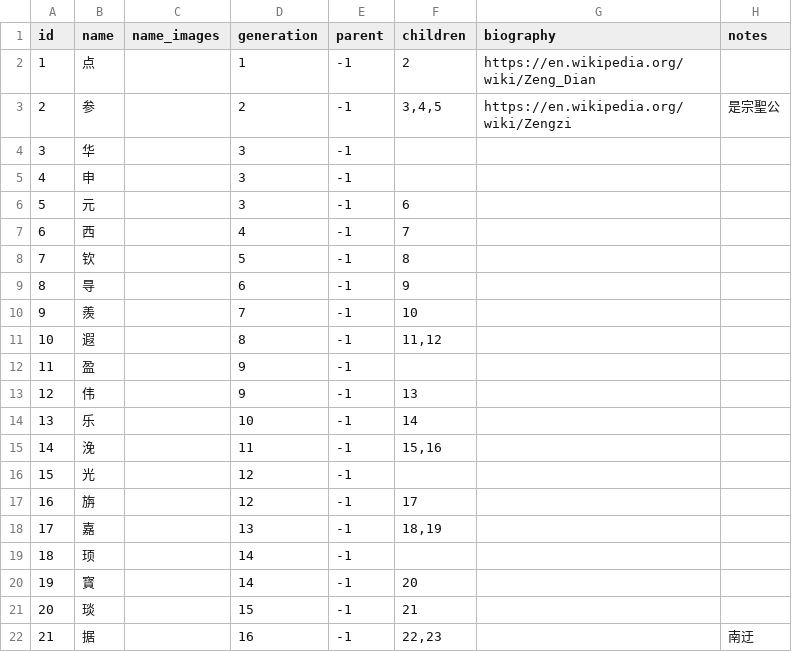
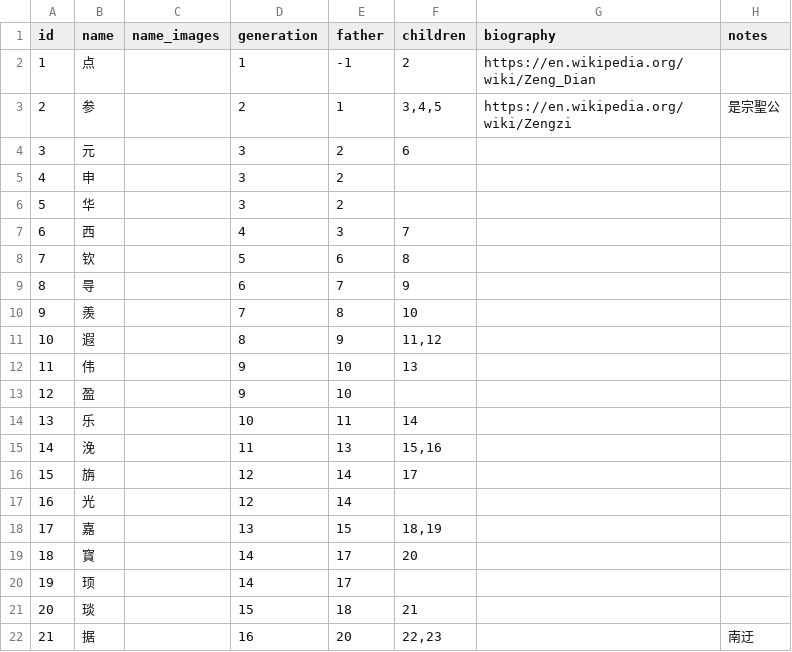
Before and after one commit to wizeng23/zeng-dynasty, a CSV file: data/zeng_google_sheet.csv, drawn as a sheet; only a part is shown; the diff covers the shown part only.

Commit message:
Fix golden Book 1 data: RTL age-order renumber + father field
- Renumber nodes BFS-by-generation, right-to-left, so IDs and children
  arrays follow age order (eldest first), matching the book's RTL reading.
  Previously left-to-right (youngest-first).
- Populate father field (was all -1) from the tree structure.
- Rename parent -> father (book contains only men so far; daughters TBD).
- generation stays 1-indexed (点 = gen 1, per zupu 世 convention).

Applies to both zeng_google_sheet.csv (sheet export) and book1_golden.jsonl.

```diff
--- a/data/zeng_google_sheet.csv
+++ b/data/zeng_google_sheet.csv
@@ -1,22 +1,22 @@
-id,name,name_images,generation,parent,children,biography,notes
+id,name,name_images,generation,father,children,biography,notes
 1,点,,1,-1,2,https://en.wikipedia.org/wiki/Zeng_Dian,
-2,参,,2,-1,"3,4,5",https://en.wikipedia.org/wiki/Zengzi,是宗聖公
-3,华,,3,-1,,,
-4,申,,3,-1,,,
-5,元,,3,-1,6,,
-6,西,,4,-1,7,,
-7,钦,,5,-1,8,,
-8,㝵,,6,-1,9,,
-9,羨,,7,-1,10,,
-10,遐,,8,-1,"11,12",,
-11,盈,,9,-1,,,
-12,伟,,9,-1,13,,
-13,乐,,10,-1,14,,
-14,浼,,11,-1,"15,16",,
-15,光,,12,-1,,,
-16,旃,,12,-1,17,,
-17,嘉,,13,-1,"18,19",,
-18,顼,,14,-1,,,
-19,寳,,14,-1,20,,
-20,琰,,15,-1,21,,
-21,据,,16,-1,"22,23",,南迂
+2,参,,2,1,"3,4,5",https://en.wikipedia.org/wiki/Zengzi,是宗聖公
+3,元,,3,2,6,,
+4,申,,3,2,,,
+5,华,,3,2,,,
+6,西,,4,3,7,,
+7,钦,,5,6,8,,
+8,㝵,,6,7,9,,
+9,羨,,7,8,10,,
+10,遐,,8,9,"11,12",,
+11,伟,,9,10,13,,
+12,盈,,9,10,,,
+13,乐,,10,11,14,,
+14,浼,,11,13,"15,16",,
+15,旃,,12,14,17,,
+16,光,,12,14,,,
+17,嘉,,13,15,"18,19",,
+18,寳,,14,17,20,,
+19,顼,,14,17,,,
+20,琰,,15,18,21,,
+21,据,,16,20,"22,23",,南迂
```
Also changed, not shown: 91 edited cells elsewhere in this file, 1 other file.
